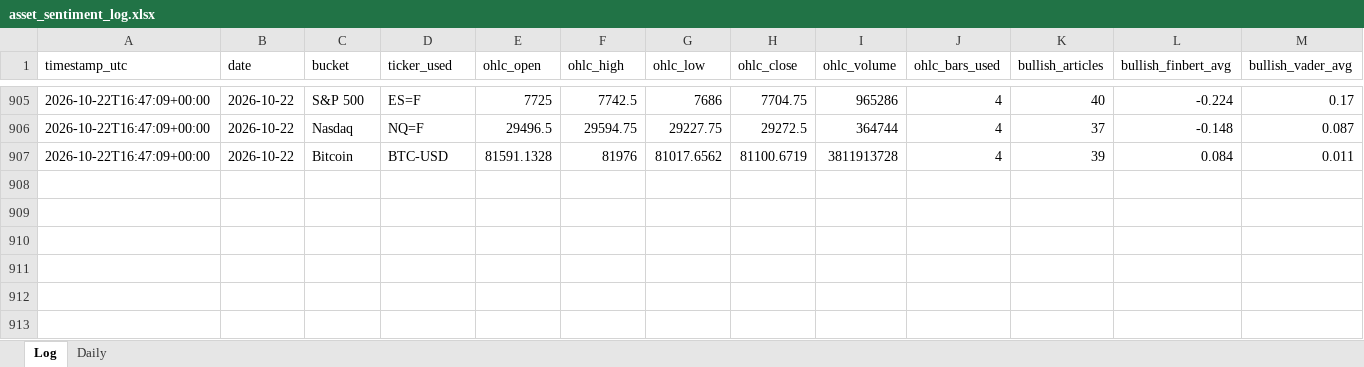
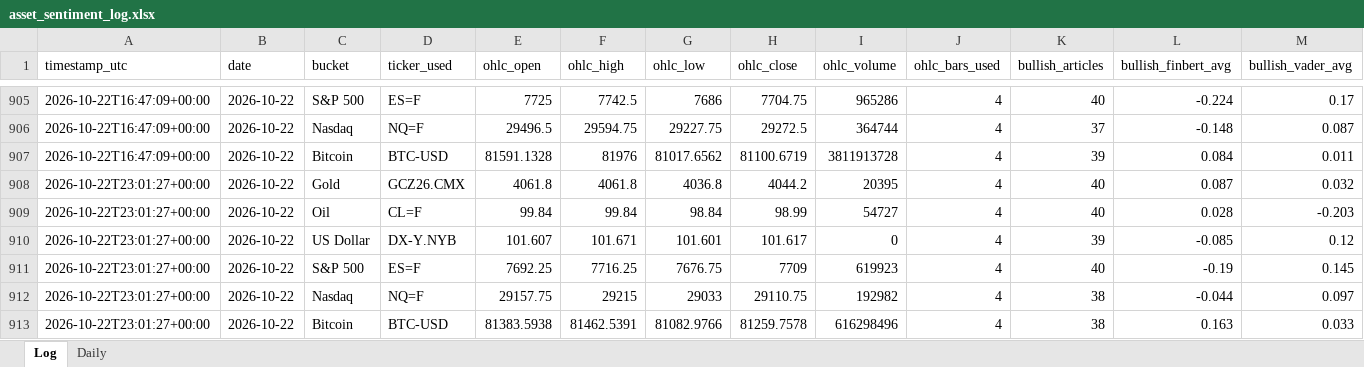
Before and after one commit to Jamesssurfer/AssetsNews_Sentiment, an Excel workbook: data/asset_sentiment_log.xlsx, sheet Log, drawn as a sheet; only a part is shown, gaps mark what is left out; values as stored, in another font and other column widths than the file's, no borders; rows hold the shown columns only; the diff names each change by its address in the sheet, - before the commit and + after, or states it on an @@ line.

```diff
--- a/data/asset_sentiment_log.xlsx (sheet Log)
+++ b/data/asset_sentiment_log.xlsx (sheet Log)
+row 908: 2026-10-22T23:01:27+00:00 | 2026-10-22 | Gold | GCZ26.CMX | 4061.8 | 4061.8 | 4036.8 | 4044.2 | 20395 | 4 | 40 | 0.087 | 0.032
+row 909: 2026-10-22T23:01:27+00:00 | 2026-10-22 | Oil | CL=F | 99.84 | 99.84 | 98.84 | 98.99 | 54727 | 4 | 40 | 0.028 | -0.203
+row 910: 2026-10-22T23:01:27+00:00 | 2026-10-22 | US Dollar | DX-Y.NYB | 101.607 | 101.671 | 101.601 | 101.617 | 0 | 4 | 39 | -0.085 | 0.12
+row 911: 2026-10-22T23:01:27+00:00 | 2026-10-22 | S&P 500 | ES=F | 7692.25 | 7716.25 | 7676.75 | 7709 | 619923 | 4 | 40 | -0.19 | 0.145
+row 912: 2026-10-22T23:01:27+00:00 | 2026-10-22 | Nasdaq | NQ=F | 29157.75 | 29215 | 29033 | 29110.75 | 192982 | 4 | 38 | -0.044 | 0.097
+row 913: 2026-10-22T23:01:27+00:00 | 2026-10-22 | Bitcoin | BTC-USD | 81383.5938 | 81462.5391 | 81082.9766 | 81259.7578 | 616298496 | 4 | 38 | 0.163 | 0.033
```
Also changed, not shown: 1 other file.
